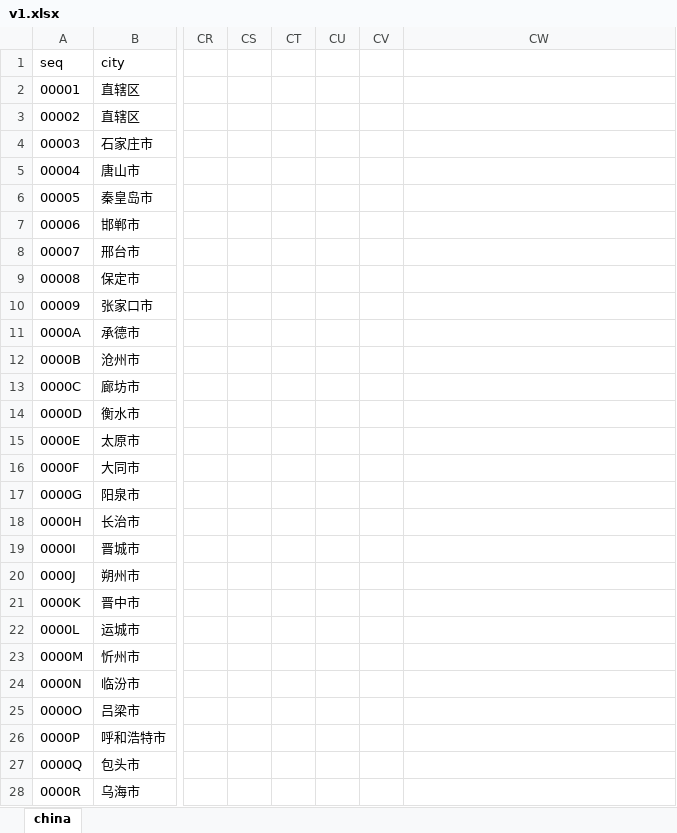
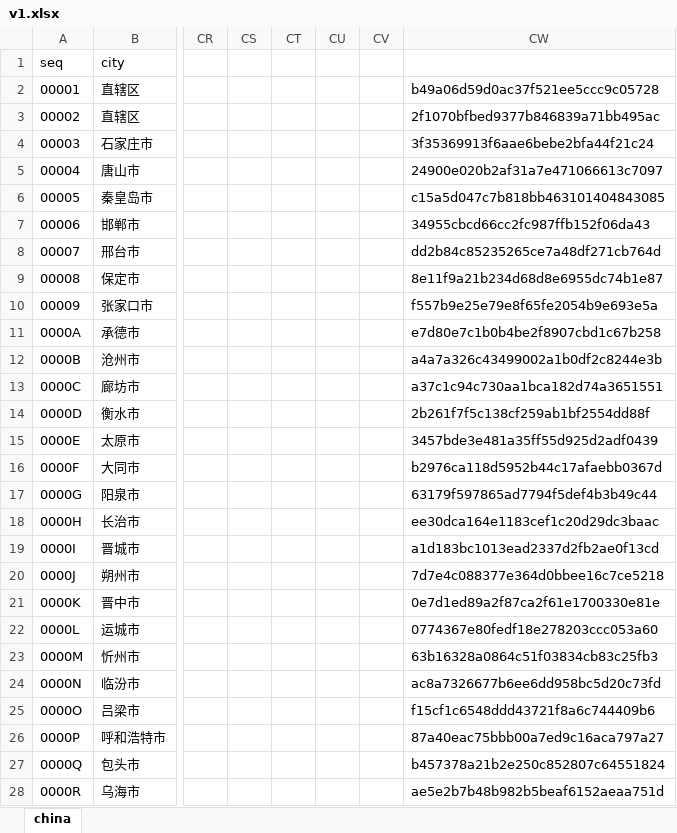
Before and after one commit to easysoft/zendata, an Excel workbook: data/system/address/v1.xlsx, sheet china, drawn as a sheet; only a part is shown, gaps mark what is left out; values as stored, in another font and other column widths than the file's, no borders; the diff covers the shown part only; the diff names each change by its address in the sheet, - before the commit and + after, or states it on an @@ line.

```diff
--- a/data/system/address/v1.xlsx (sheet china)
+++ b/data/system/address/v1.xlsx (sheet china)
-CW2: (empty)
+CW2: b49a06d59d0ac37f521ee5ccc9c05728
-CW3: (empty)
+CW3: 2f1070bfbed9377b846839a71bb495ac
-CW4: (empty)
+CW4: 3f35369913f6aae6bebe2bfa44f21c24
-CW5: (empty)
+CW5: 24900e020b2af31a7e471066613c7097
-CW6: (empty)
+CW6: c15a5d047c7b818bb463101404843085
-CW7: (empty)
+CW7: 34955cbcd66cc2fc987ffb152f06da43
-CW8: (empty)
+CW8: dd2b84c85235265ce7a48df271cb764d
-CW9: (empty)
+CW9: 8e11f9a21b234d68d8e6955dc74b1e87
-CW10: (empty)
+CW10: f557b9e25e79e8f65fe2054b9e693e5a
-CW11: (empty)
+CW11: e7d80e7c1b0b4be2f8907cbd1c67b258
-CW12: (empty)
+CW12: a4a7a326c43499002a1b0df2c8244e3b
-CW13: (empty)
+CW13: a37c1c94c730aa1bca182d74a3651551
-CW14: (empty)
+CW14: 2b261f7f5c138cf259ab1bf2554dd88f
-CW15: (empty)
+CW15: 3457bde3e481a35ff55d925d2adf0439
-CW16: (empty)
+CW16: b2976ca118d5952b44c17afaebb0367d
-CW17: (empty)
+CW17: 63179f597865ad7794f5def4b3b49c44
-CW18: (empty)
+CW18: ee30dca164e1183cef1c20d29dc3baac
-CW19: (empty)
+CW19: a1d183bc1013ead2337d2fb2ae0f13cd
-CW20: (empty)
+CW20: 7d7e4c088377e364d0bbee16c7ce5218
-CW21: (empty)
+CW21: 0e7d1ed89a2f87ca2f61e1700330e81e
-CW22: (empty)
+CW22: 0774367e80fedf18e278203ccc053a60
-CW23: (empty)
+CW23: 63b16328a0864c51f03834cb83c25fb3
-CW24: (empty)
+CW24: ac8a7326677b6ee6dd958bc5d20c73fd
-CW25: (empty)
+CW25: f15cf1c6548ddd43721f8a6c744409b6
-CW26: (empty)
+CW26: 87a40eac75bbb00a7ed9c16aca797a27
-CW27: (empty)
+CW27: b457378a21b2e250c852807c64551824
-CW28: (empty)
+CW28: ae5e2b7b48b982b5beaf6152aeaa751d
```
Also changed, not shown: 345 edited cells and cell formats elsewhere in this sheet, 7 other files.
